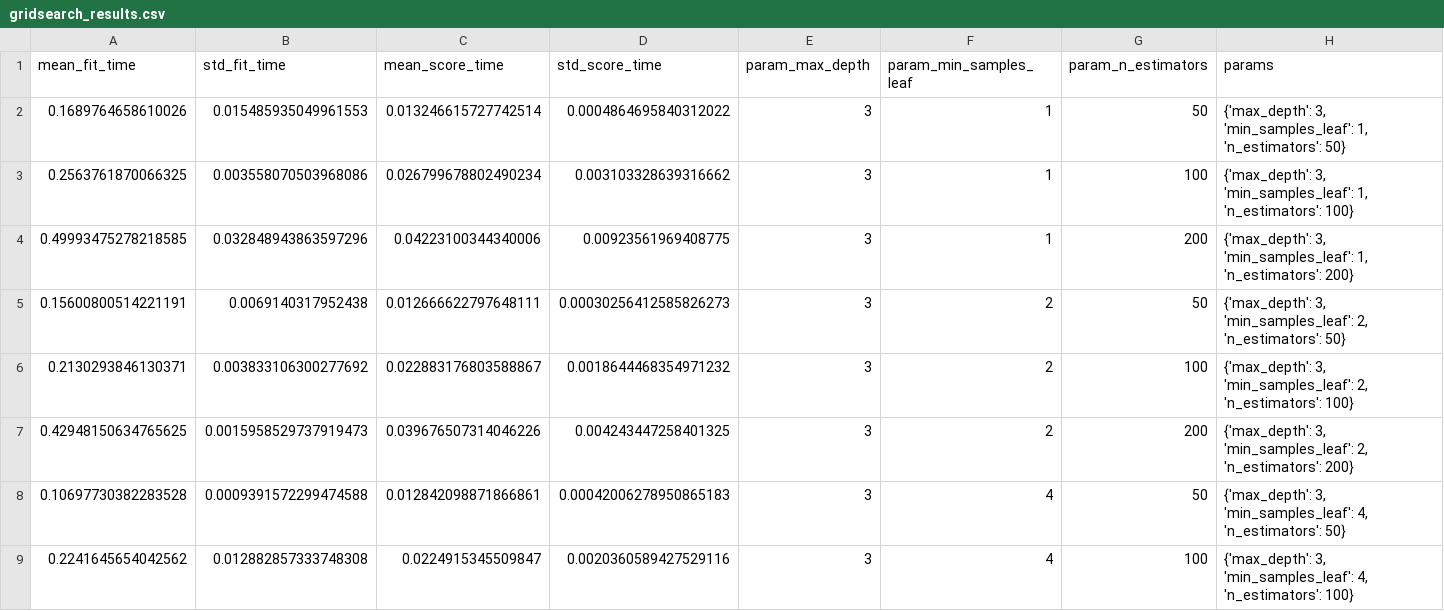
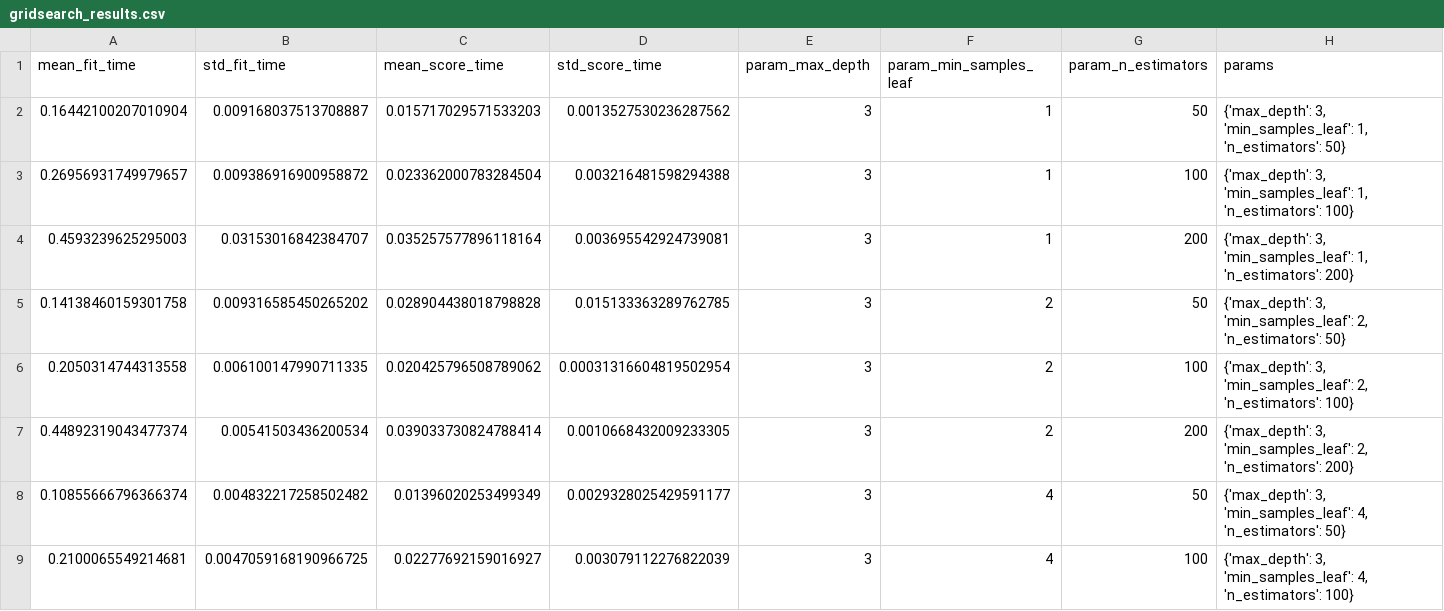
Before and after one commit to Haripriyabs1/zelbytes-yield-, a CSV file: reports/gridsearch_results.csv, drawn as a sheet; only a part is shown; the diff covers the shown part only; the diff names each change by its address in the sheet, - before the commit and + after, or states it on an @@ line.

```diff
--- a/reports/gridsearch_results.csv
+++ b/reports/gridsearch_results.csv
-A2 (mean_fit_time): 0.1689764658610026
+A2 (mean_fit_time): 0.16442100207010904
-B2 (std_fit_time): 0.015485935049961553
+B2 (std_fit_time): 0.009168037513708887
-C2 (mean_score_time): 0.013246615727742514
+C2 (mean_score_time): 0.015717029571533203
-D2 (std_score_time): 0.0004864695840312022
+D2 (std_score_time): 0.0013527530236287562
-A3 (mean_fit_time): 0.2563761870066325
+A3 (mean_fit_time): 0.26956931749979657
-B3 (std_fit_time): 0.003558070503968086
+B3 (std_fit_time): 0.009386916900958872
-C3 (mean_score_time): 0.026799678802490234
+C3 (mean_score_time): 0.023362000783284504
-D3 (std_score_time): 0.003103328639316662
+D3 (std_score_time): 0.003216481598294388
-A4 (mean_fit_time): 0.49993475278218585
+A4 (mean_fit_time): 0.4593239625295003
-B4 (std_fit_time): 0.032848943863597296
+B4 (std_fit_time): 0.03153016842384707
-C4 (mean_score_time): 0.04223100344340006
+C4 (mean_score_time): 0.035257577896118164
-D4 (std_score_time): 0.00923561969408775
+D4 (std_score_time): 0.003695542924739081
-A5 (mean_fit_time): 0.15600800514221191
+A5 (mean_fit_time): 0.14138460159301758
-B5 (std_fit_time): 0.0069140317952438
+B5 (std_fit_time): 0.009316585450265202
-C5 (mean_score_time): 0.012666622797648111
+C5 (mean_score_time): 0.028904438018798828
-D5 (std_score_time): 0.00030256412585826273
+D5 (std_score_time): 0.015133363289762785
-A6 (mean_fit_time): 0.2130293846130371
+A6 (mean_fit_time): 0.2050314744313558
-B6 (std_fit_time): 0.003833106300277692
+B6 (std_fit_time): 0.006100147990711335
-C6 (mean_score_time): 0.022883176803588867
+C6 (mean_score_time): 0.020425796508789062
-D6 (std_score_time): 0.0018644468354971232
+D6 (std_score_time): 0.00031316604819502954
-A7 (mean_fit_time): 0.42948150634765625
+A7 (mean_fit_time): 0.44892319043477374
-B7 (std_fit_time): 0.0015958529737919473
+B7 (std_fit_time): 0.00541503436200534
-C7 (mean_score_time): 0.039676507314046226
+C7 (mean_score_time): 0.039033730824788414
-D7 (std_score_time): 0.004243447258401325
+D7 (std_score_time): 0.0010668432009233305
-A8 (mean_fit_time): 0.10697730382283528
+A8 (mean_fit_time): 0.10855666796366374
-B8 (std_fit_time): 0.0009391572299474588
+B8 (std_fit_time): 0.004832217258502482
-C8 (mean_score_time): 0.012842098871866861
+C8 (mean_score_time): 0.01396020253499349
-D8 (std_score_time): 0.00042006278950865183
+D8 (std_score_time): 0.0029328025429591177
-A9 (mean_fit_time): 0.2241645654042562
+A9 (mean_fit_time): 0.2100065549214681
-B9 (std_fit_time): 0.012882857333748308
+B9 (std_fit_time): 0.0047059168190966725
-C9 (mean_score_time): 0.0224915345509847
+C9 (mean_score_time): 0.02277692159016927
-D9 (std_score_time): 0.0020360589427529116
+D9 (std_score_time): 0.003079112276822039
```
Also changed, not shown: 76 edited cells elsewhere in this file, 2 other files.
